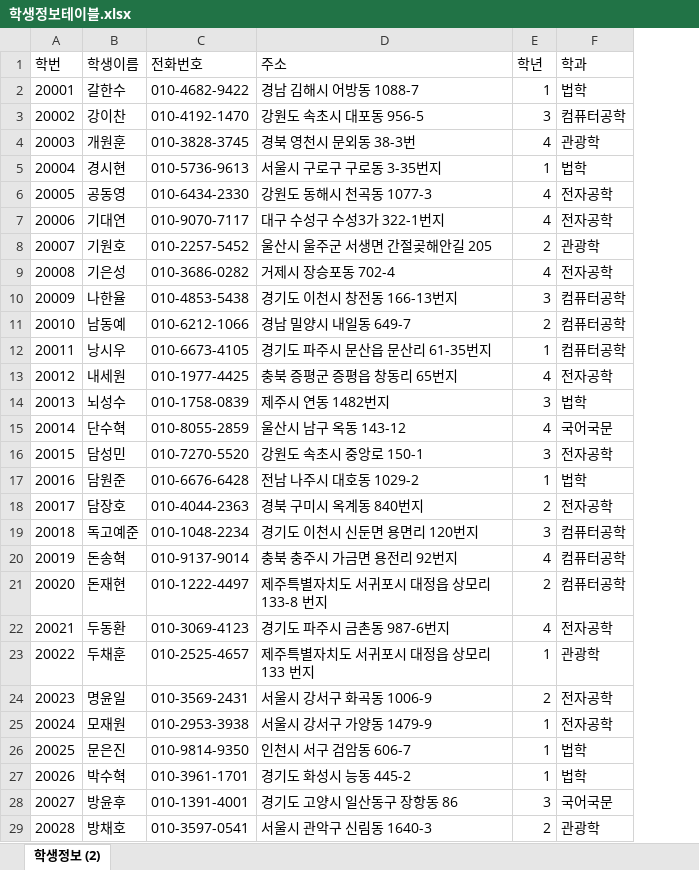
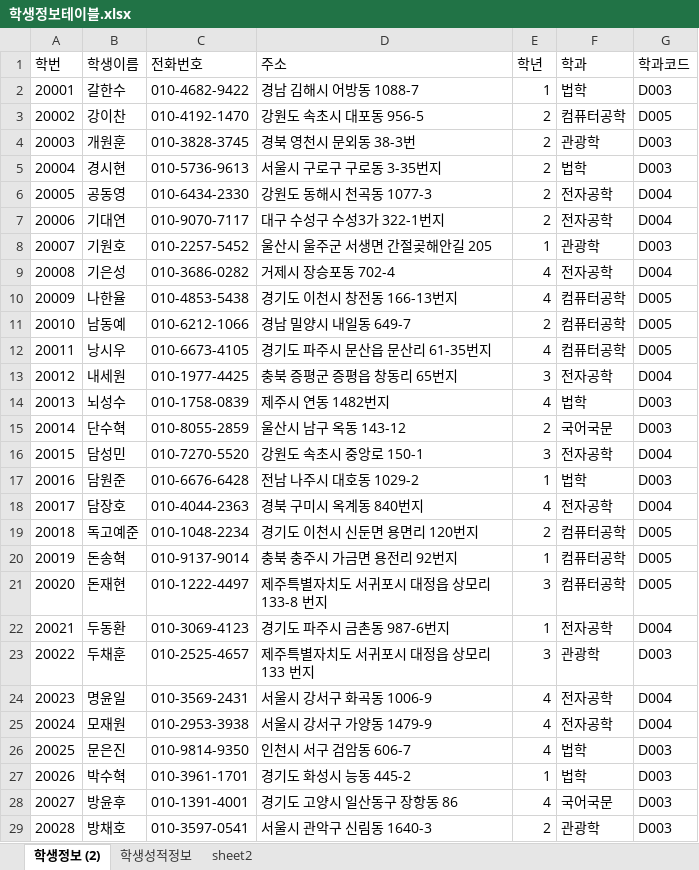
Before and after one commit to als5930/Biz_506_2020_07_DBMS, an Excel workbook: 참고자료/학생정보테이블.xlsx, sheet 학생정보 (2), drawn as a sheet; only a part is shown; values as stored, in another font and other column widths than the file's, no borders; the diff covers the shown part only; the diff names each change by its address in the sheet, - before the commit and + after, or states it on an @@ line.

```diff
--- a/참고자료/학생정보테이블.xlsx (sheet 학생정보 (2))
+++ b/참고자료/학생정보테이블.xlsx (sheet 학생정보 (2))
+sheet tab: 학생성적정보
+sheet tab: sheet2
+column G (학과코드), rows 2-29: D003 | D005 | D003 | D003 | D004 | D004 | D003 | D004 | D005 | D005 | D005 | D004 | D003 | D003 | D004 | D003 | D004 | D005 | D005 | D005 | D004 | D003 | D004 | D004 | D003 | D003 | D003 | D003
-E3 (학년): 3
+E3 (학년): 2
-E4 (학년): 4
+E4 (학년): 2
-E5 (학년): 1
+E5 (학년): 2
-E6:E7 (학년): 4
+E6:E7 (학년): 2
-E8 (학년): 2
+E8 (학년): 1
-E10 (학년): 3
+E10 (학년): 4
-E12 (학년): 1
+E12 (학년): 4
-E13 (학년): 4
+E13 (학년): 3
-E14 (학년): 3
+E14 (학년): 4
-E15 (학년): 4
+E15 (학년): 2
-E18 (학년): 2
+E18 (학년): 4
-E19 (학년): 3
+E19 (학년): 2
-E20 (학년): 4
+E20 (학년): 1
-E21 (학년): 2
+E21 (학년): 3
-E22 (학년): 4
+E22 (학년): 1
-E23 (학년): 1
+E23 (학년): 3
-E24 (학년): 2
+E24 (학년): 4
-E25:E26 (학년): 1
+E25:E26 (학년): 4
-E28 (학년): 3
+E28 (학년): 4
```
Also changed, not shown: 52 edited cells elsewhere in this sheet, 참고자료/00.테이블명세 양식.xlsx, 6 other files.
